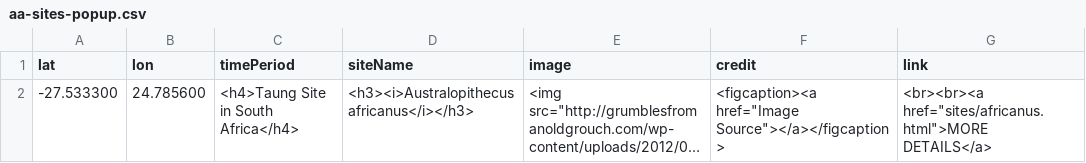
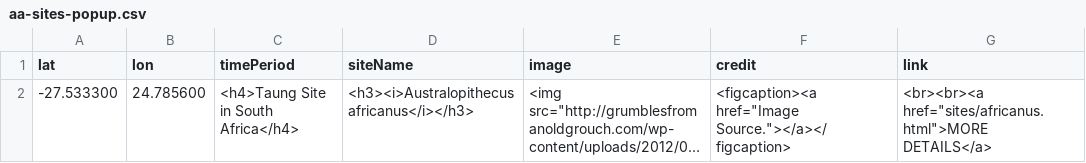
Before and after one commit to batkocl1/HFG, a CSV file: sites/aa-sites-popup.csv, drawn as a sheet; long unchanged cells end in …; the diff names each change by its address in the sheet, - before the commit and + after, or states it on an @@ line.

Commit message:
Update aa-sites-popup.csv

```diff
--- a/sites/aa-sites-popup.csv
+++ b/sites/aa-sites-popup.csv
-F2 (credit): <figcaption><a href="Image Source"></a></figcaption>
+F2 (credit): <figcaption><a href="Image Source."></a></figcaption>
```
